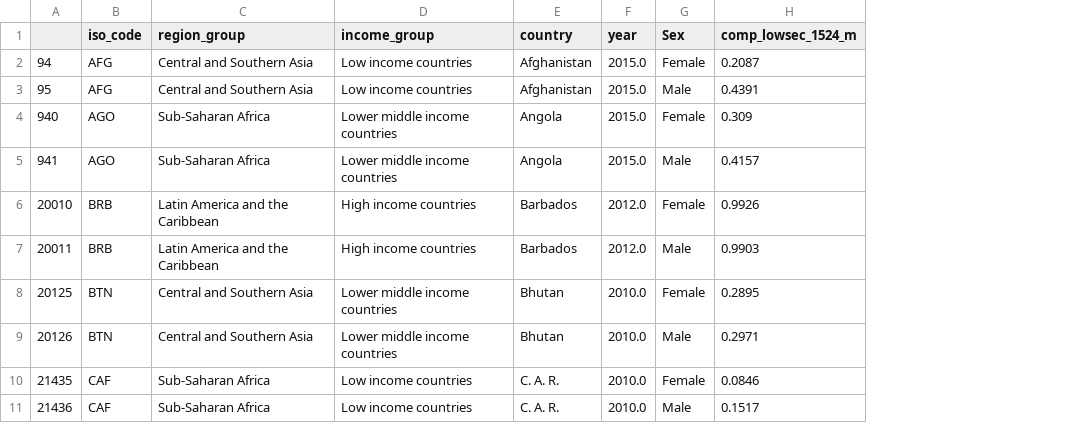
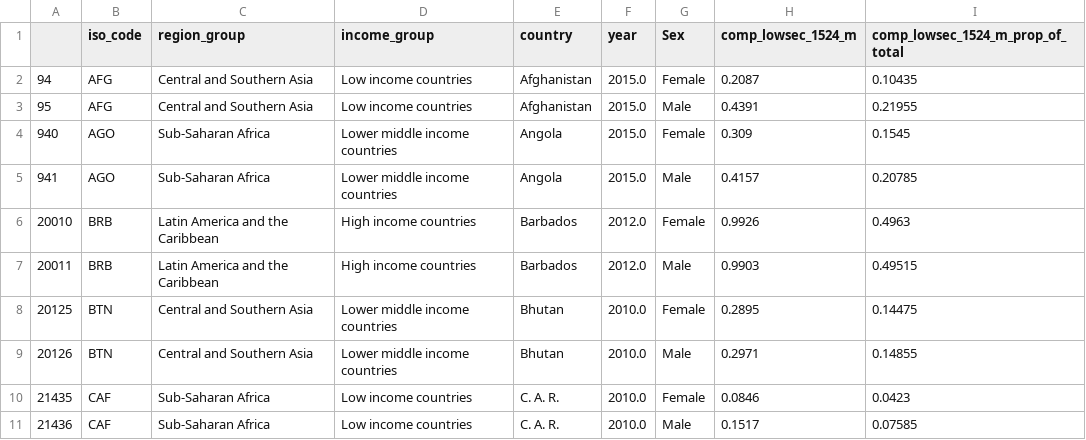
Before and after one commit to kcaruso4/kcaruso4.github.io, a CSV file: sex_comp.csv, drawn as a sheet; only a part is shown; the diff names each change by its address in the sheet, - before the commit and + after, or states it on an @@ line.

```diff
--- a/sex_comp.csv
+++ b/sex_comp.csv
+column I (comp_lowsec_1524_m_prop_of_total), rows 2-11: 0.10435 | 0.21955 | 0.1545 | 0.20785 | 0.4963 | 0.49515 | 0.14475 | 0.14855 | 0.0423 | 0.07585
```
Also changed, not shown: sex_reading.csv, wealth_comp.csv, 1 other file.
